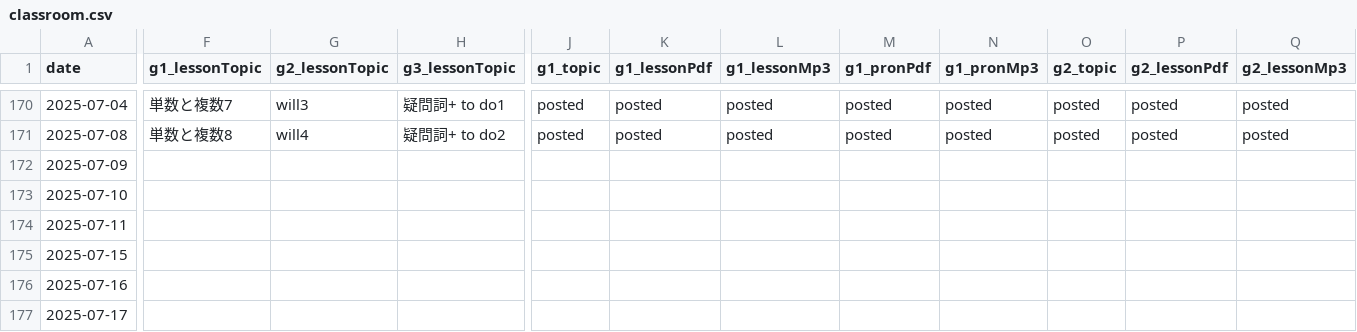
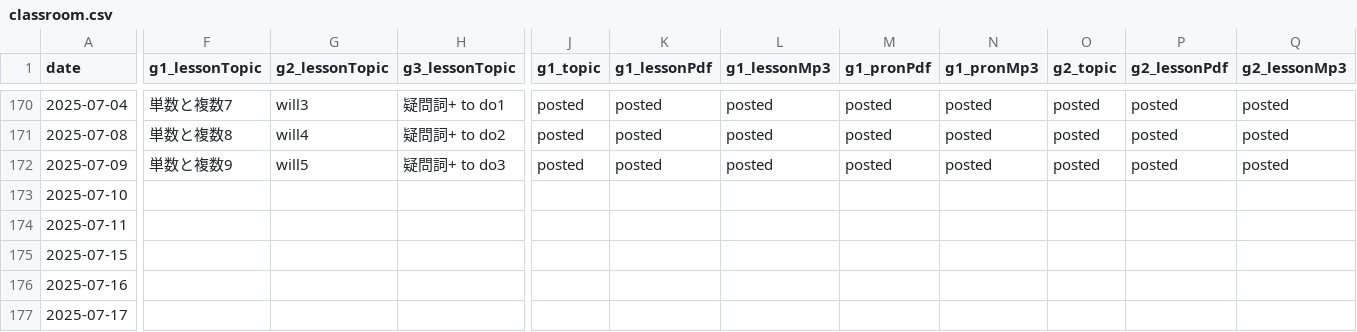
Before and after one commit to iotsuka1958/english_slides, a CSV file: classroom.csv, drawn as a sheet; only a part is shown, gaps mark what is left out; the diff covers the shown part only; the diff names each change by its address in the sheet, - before the commit and + after, or states it on an @@ line.

```diff
--- a/classroom.csv
+++ b/classroom.csv
-F172 (g1_lessonTopic): (empty)
+F172 (g1_lessonTopic): 単数と複数9
-G172 (g2_lessonTopic): (empty)
+G172 (g2_lessonTopic): will5
-H172 (g3_lessonTopic): (empty)
+H172 (g3_lessonTopic): 疑問詞+ to do3
-J172 (g1_topic): (empty)
+J172 (g1_topic): posted
-K172 (g1_lessonPdf): (empty)
+K172 (g1_lessonPdf): posted
-L172 (g1_lessonMp3): (empty)
+L172 (g1_lessonMp3): posted
-M172 (g1_pronPdf): (empty)
+M172 (g1_pronPdf): posted
-N172 (g1_pronMp3): (empty)
+N172 (g1_pronMp3): posted
-O172 (g2_topic): (empty)
+O172 (g2_topic): posted
-P172 (g2_lessonPdf): (empty)
+P172 (g2_lessonPdf): posted
-Q172 (g2_lessonMp3): (empty)
+Q172 (g2_lessonMp3): posted
```
Also changed, not shown: 6 edited cells elsewhere in this file, work_log.csv, 8 other files.
